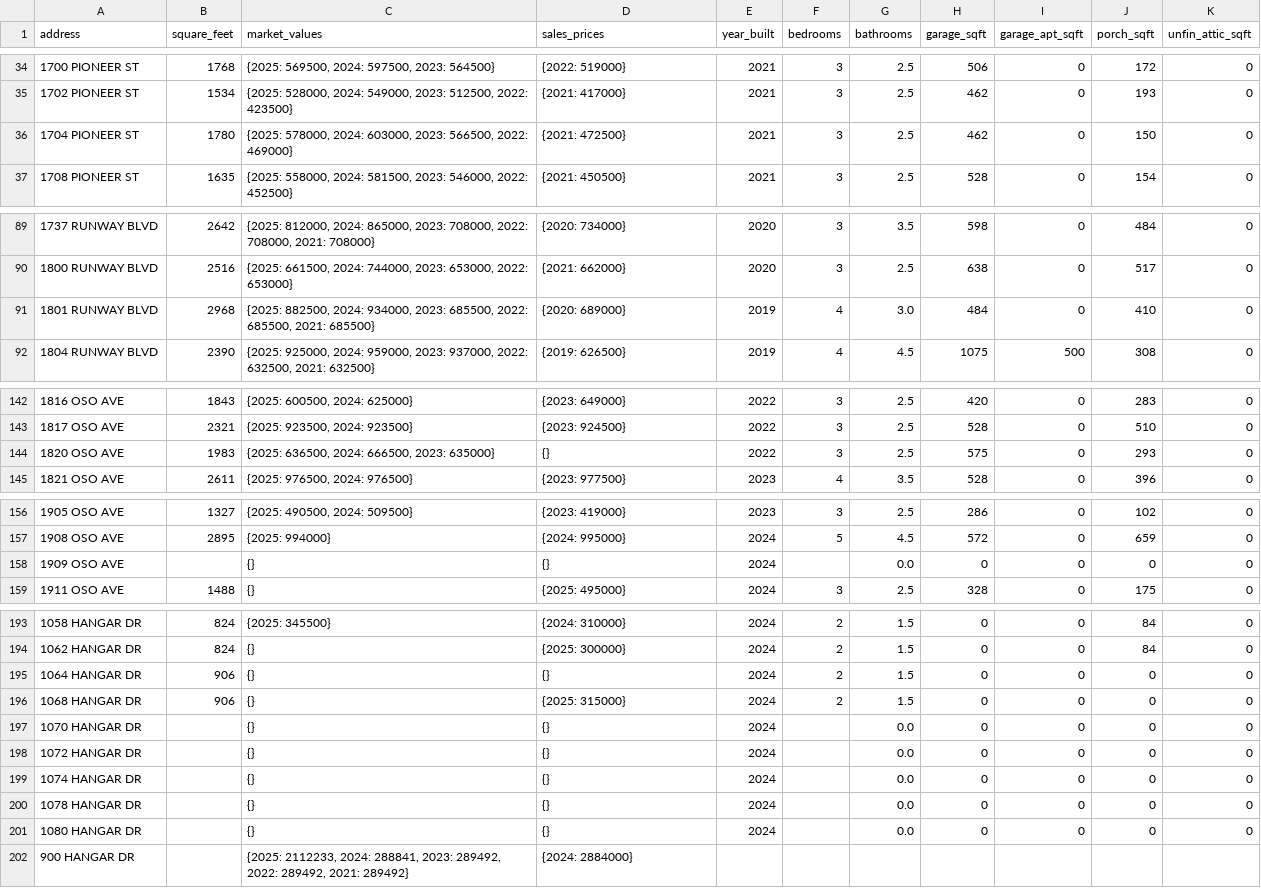
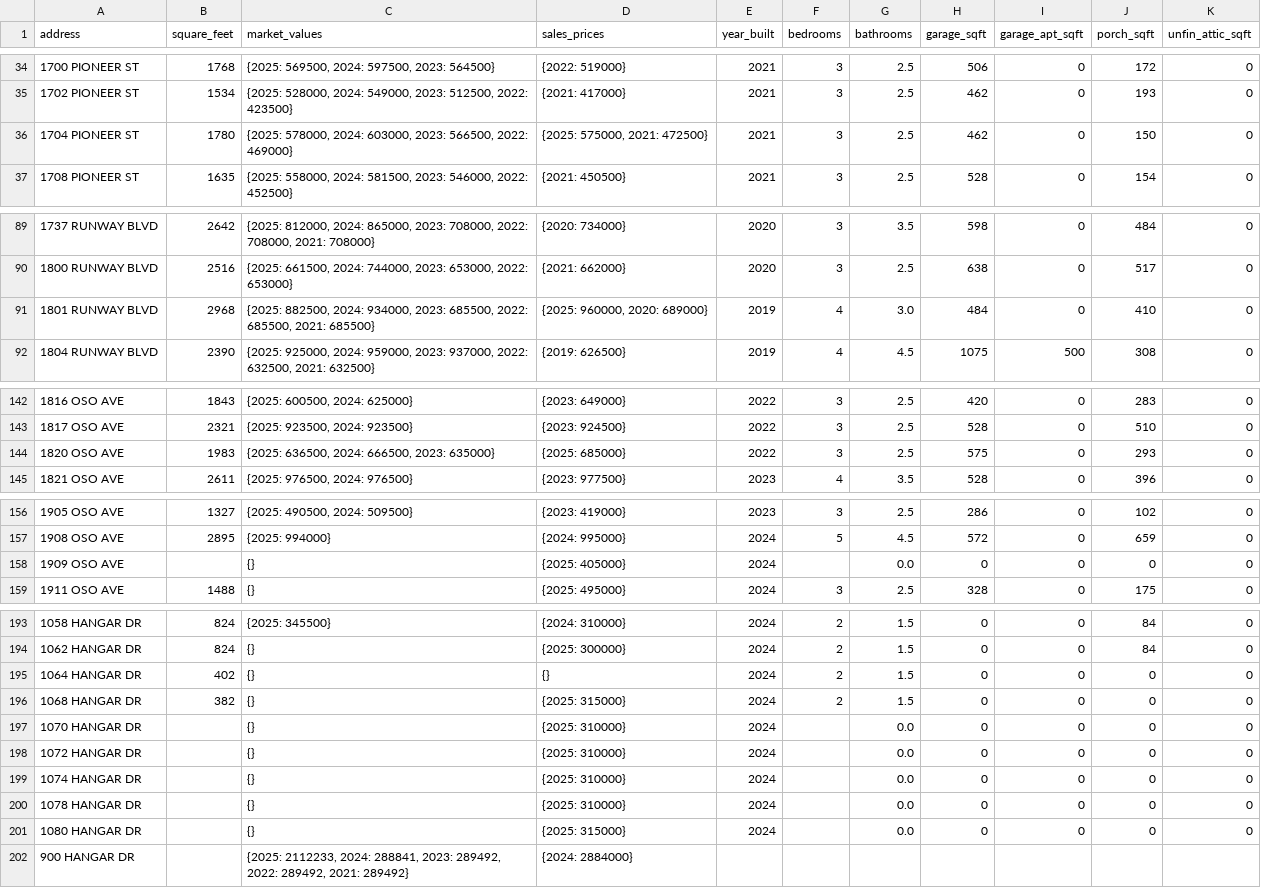
Before and after one commit to jason-christopher/Wheeler_Home_Values, a CSV file: output.csv, drawn as a sheet; only a part is shown, gaps mark what is left out; the diff covers the shown part only.

Commit message:
8-28-2025 data update

```diff
--- a/output.csv
+++ b/output.csv
@@ -35,3 +35,3 @@ address,square_feet,market_values,sales_prices,year_built,bedrooms,bathrooms,gar
 1702 PIONEER ST,1534,"{2025: 528000, 2024: 549000, 2023: 512500, 2022: 423500}",{2021: 417000},2021,3,2.5,462,0,193,0
-1704 PIONEER ST,1780,"{2025: 578000, 2024: 603000, 2023: 566500, 2022: 469000}",{2021: 472500},2021,3,2.5,462,0,150,0
+1704 PIONEER ST,1780,"{2025: 578000, 2024: 603000, 2023: 566500, 2022: 469000}","{2025: 575000, 2021: 472500}",2021,3,2.5,462,0,150,0
 1708 PIONEER ST,1635,"{2025: 558000, 2024: 581500, 2023: 546000, 2022: 452500}",{2021: 450500},2021,3,2.5,528,0,154,0
@@ -90,3 +90,3 @@ address,square_feet,market_values,sales_prices,year_built,bedrooms,bathrooms,gar
 1800 RUNWAY BLVD,2516,"{2025: 661500, 2024: 744000, 2023: 653000, 2022: 653000}",{2021: 662000},2020,3,2.5,638,0,517,0
-1801 RUNWAY BLVD,2968,"{2025: 882500, 2024: 934000, 2023: 685500, 2022: 685500, 2021: 685500}",{2020: 689000},2019,4,3.0,484,0,410,0
+1801 RUNWAY BLVD,2968,"{2025: 882500, 2024: 934000, 2023: 685500, 2022: 685500, 2021: 685500}","{2025: 960000, 2020: 689000}",2019,4,3.0,484,0,410,0
 1804 RUNWAY BLVD,2390,"{2025: 925000, 2024: 959000, 2023: 937000, 2022: 632500, 2021: 632500}",{2019: 626500},2019,4,4.5,1075,500,308,0
@@ -143,3 +143,3 @@ address,square_feet,market_values,sales_prices,year_built,bedrooms,bathrooms,gar
 1817 OSO AVE,2321,"{2025: 923500, 2024: 923500}",{2023: 924500},2022,3,2.5,528,0,510,0
-1820 OSO AVE,1983,"{2025: 636500, 2024: 666500, 2023: 635000}",{},2022,3,2.5,575,0,293,0
+1820 OSO AVE,1983,"{2025: 636500, 2024: 666500, 2023: 635000}",{2025: 685000},2022,3,2.5,575,0,293,0
 1821 OSO AVE,2611,"{2025: 976500, 2024: 976500}",{2023: 977500},2023,4,3.5,528,0,396,0
@@ -157,3 +157,3 @@ address,square_feet,market_values,sales_prices,year_built,bedrooms,bathrooms,gar
 1908 OSO AVE,2895,{2025: 994000},{2024: 995000},2024,5,4.5,572,0,659,0
-1909 OSO AVE,,{},{},2024,,0.0,0,0,0,0
+1909 OSO AVE,,{},{2025: 405000},2024,,0.0,0,0,0,0
 1911 OSO AVE,1488,{},{2025: 495000},2024,3,2.5,328,0,175,0
@@ -194,9 +194,9 @@ address,square_feet,market_values,sales_prices,year_built,bedrooms,bathrooms,gar
 1062 HANGAR DR,824,{},{2025: 300000},2024,2,1.5,0,0,84,0
-1064 HANGAR DR,906,{},{},2024,2,1.5,0,0,0,0
-1068 HANGAR DR,906,{},{2025: 315000},2024,2,1.5,0,0,0,0
-1070 HANGAR DR,,{},{},2024,,0.0,0,0,0,0
-1072 HANGAR DR,,{},{},2024,,0.0,0,0,0,0
-1074 HANGAR DR,,{},{},2024,,0.0,0,0,0,0
-1078 HANGAR DR,,{},{},2024,,0.0,0,0,0,0
-1080 HANGAR DR,,{},{},2024,,0.0,0,0,0,0
+1064 HANGAR DR,402,{},{},2024,2,1.5,0,0,0,0
+1068 HANGAR DR,382,{},{2025: 315000},2024,2,1.5,0,0,0,0
+1070 HANGAR DR,,{},{2025: 310000},2024,,0.0,0,0,0,0
+1072 HANGAR DR,,{},{2025: 310000},2024,,0.0,0,0,0,0
+1074 HANGAR DR,,{},{2025: 310000},2024,,0.0,0,0,0,0
+1078 HANGAR DR,,{},{2025: 310000},2024,,0.0,0,0,0,0
+1080 HANGAR DR,,{},{2025: 315000},2024,,0.0,0,0,0,0
 900 HANGAR DR,,"{2025: 2112233, 2024: 288841, 2023: 289492, 2022: 289492, 2021: 289492}",{2024: 2884000},,,,,,,
```
Also changed, not shown: 1 edited cell elsewhere in this file, 2 other files.
